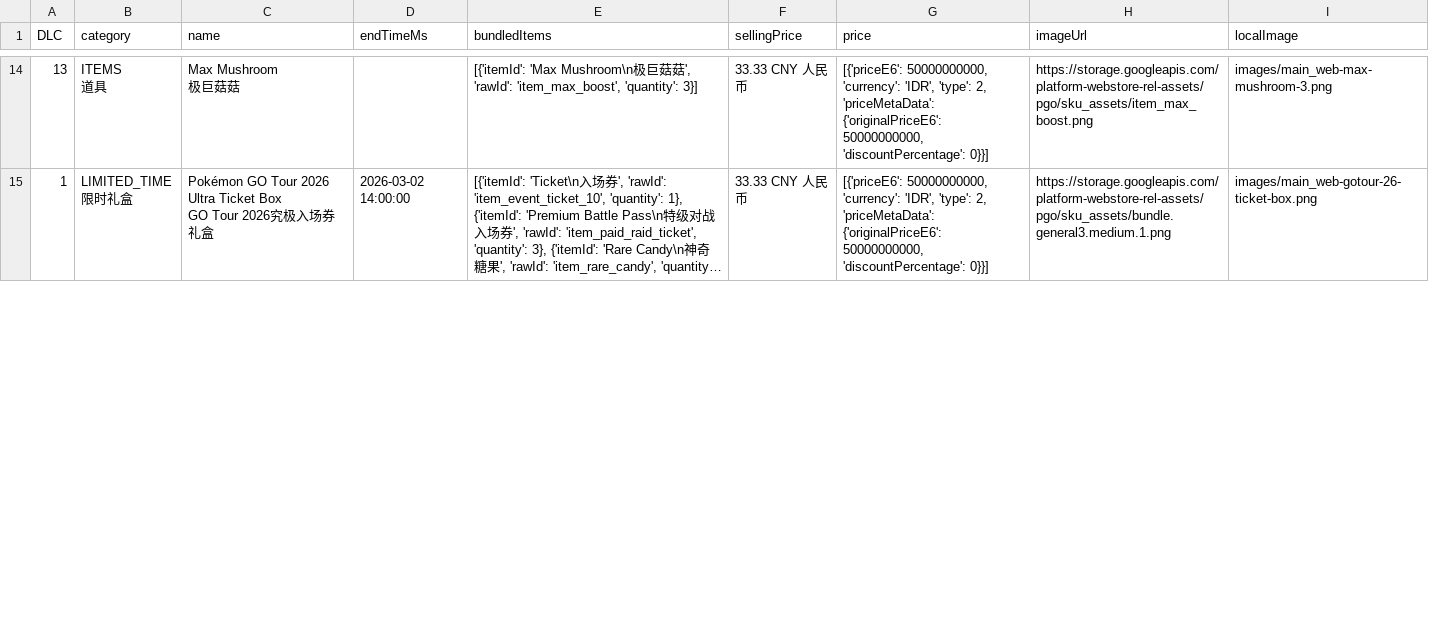
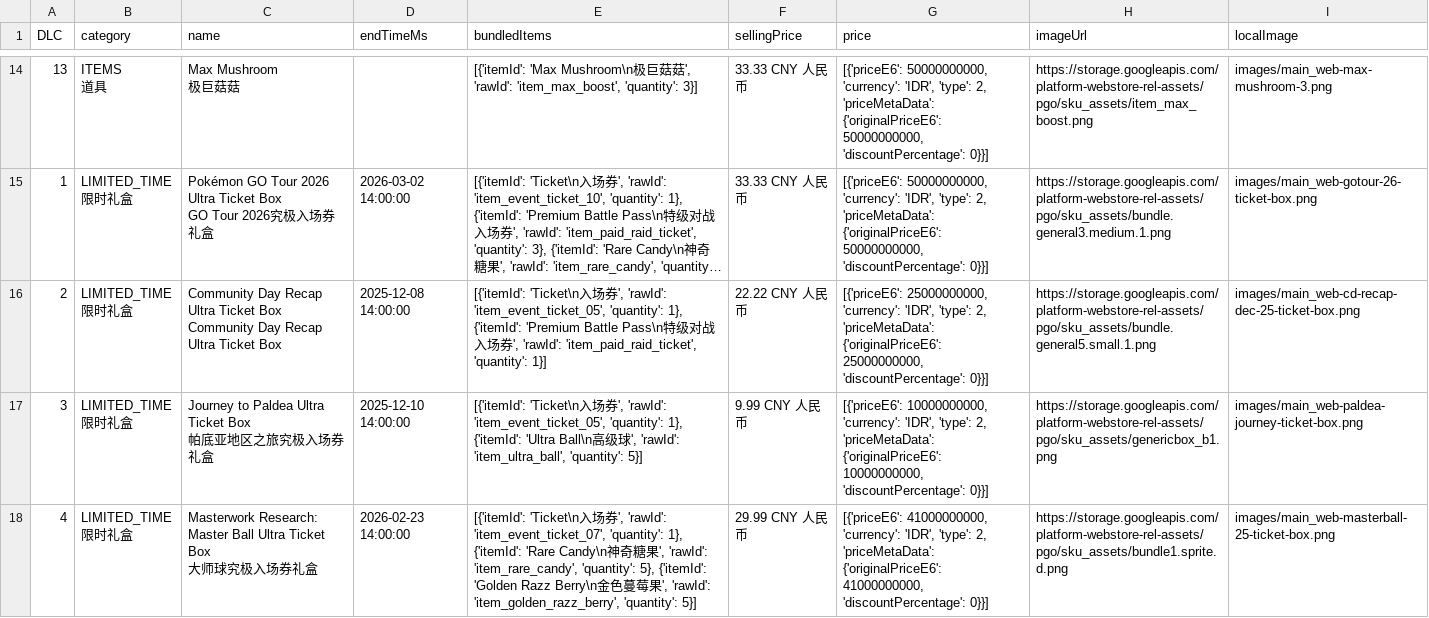
Before and after one commit to TeemoInOxford/pokemongo-store-tracker, a CSV file: webstore_items_limited.csv, drawn as a sheet; only a part is shown, gaps mark what is left out; long unchanged cells end in …; ↵ is a line break in a cell; the diff covers the shown part only; the diff names each change by its address in the sheet, - before the commit and + after, or states it on an @@ line.

Commit message:
Update store data and images [auto]

```diff
--- a/webstore_items_limited.csv
+++ b/webstore_items_limited.csv
+row 16: 2 | LIMITED_TIME ↵ 限时礼盒 | Community Day Recap Ultra Ticket Box ↵ Community Day Recap Ultra Ticket Box | 2025-12-08 14:00:00 | [{'itemId': 'Ticket\n入场券', 'rawId': 'item_event_ticket_05', 'quantity': 1}, {'itemId': 'Premium Battle Pass\n特级对战入场券', 'rawId': 'item_paid_raid_ticket', 'quantity': 1}] | 22.22 CNY 人民币 | [{'priceE6': 25000000000, 'currency': 'IDR', 'type': 2, 'priceMetaData': {'originalPriceE6': 25000000000, 'discountPercentage': 0}}] | https://storage.googleapis.com/platform-webstore-rel-assets/pgo/sku_assets/bundle.general5.small.1.png | images/main_web-cd-recap-dec-25-ticket-box.png
+row 17: 3 | LIMITED_TIME ↵ 限时礼盒 | Journey to Paldea Ultra Ticket Box ↵ 帕底亚地区之旅究极入场券礼盒 | 2025-12-10 14:00:00 | [{'itemId': 'Ticket\n入场券', 'rawId': 'item_event_ticket_05', 'quantity': 1}, {'itemId': 'Ultra Ball\n高级球', 'rawId': 'item_ultra_ball', 'quantity': 5}] | 9.99 CNY 人民币 | [{'priceE6': 10000000000, 'currency': 'IDR', 'type': 2, 'priceMetaData': {'originalPriceE6': 10000000000, 'discountPercentage': 0}}] | https://storage.googleapis.com/platform-webstore-rel-assets/pgo/sku_assets/genericbox_b1.png | images/main_web-paldea-journey-ticket-box.png
+row 18: 4 | LIMITED_TIME ↵ 限时礼盒 | Masterwork Research: Master Ball Ultra Ticket Box ↵ 大师球究极入场券礼盒 | 2026-02-23 14:00:00 | [{'itemId': 'Ticket\n入场券', 'rawId': 'item_event_ticket_07', 'quantity': 1}, {'itemId': 'Rare Candy\n神奇糖果', 'rawId': 'item_rare_candy', 'quantity': 5}, {'itemId': 'Golden Razz Berry\n金色蔓莓果', 'rawId': 'item_golden_razz_berry', 'quantity': 5}] | 29.99 CNY 人民币 | [{'priceE6': 41000000000, 'currency': 'IDR', 'type': 2, 'priceMetaData': {'originalPriceE6': 41000000000, 'discountPercentage': 0}}] | https://storage.googleapis.com/platform-webstore-rel-assets/pgo/sku_assets/bundle1.sprite.d.png | images/main_web-masterball-25-ticket-box.png
```
Also changed, not shown: 3 edited cells elsewhere in this file, 6 other files.
